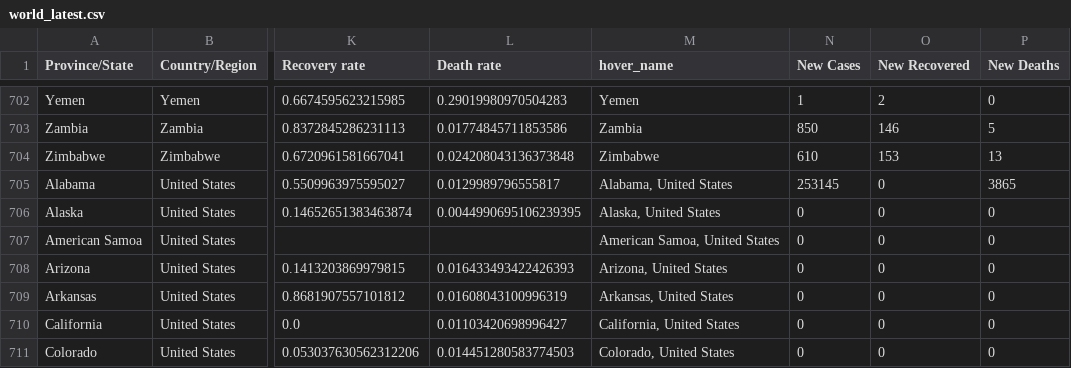
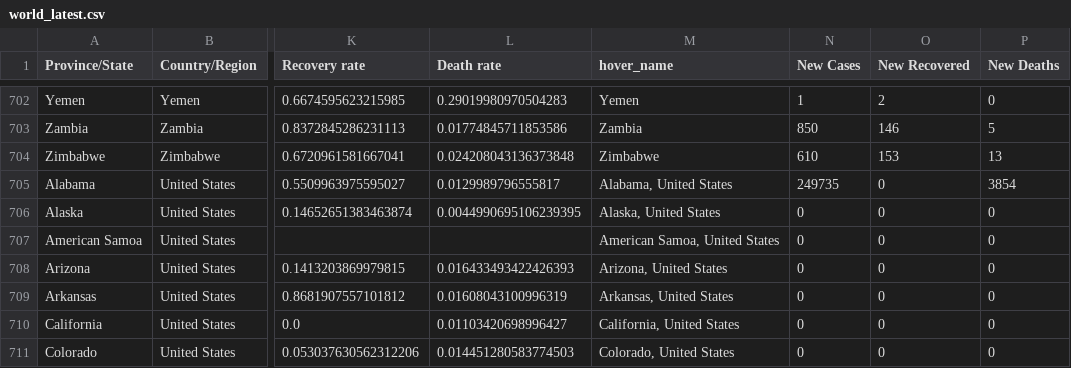
Before and after one commit to nitinai/coronavirus_dash, a CSV file: data/world_latest.csv, drawn as a sheet; only a part is shown, gaps mark what is left out; the diff names each change by its address in the sheet, - before the commit and + after, or states it on an @@ line.

```diff
--- a/data/world_latest.csv
+++ b/data/world_latest.csv
-N705 (New Cases): 253145
+N705 (New Cases): 249735
-P705 (New Deaths): 3865
+P705 (New Deaths): 3854
```
Also changed, not shown: data/confirmed_global.csv, data/deaths_global.csv, 2 other files.
